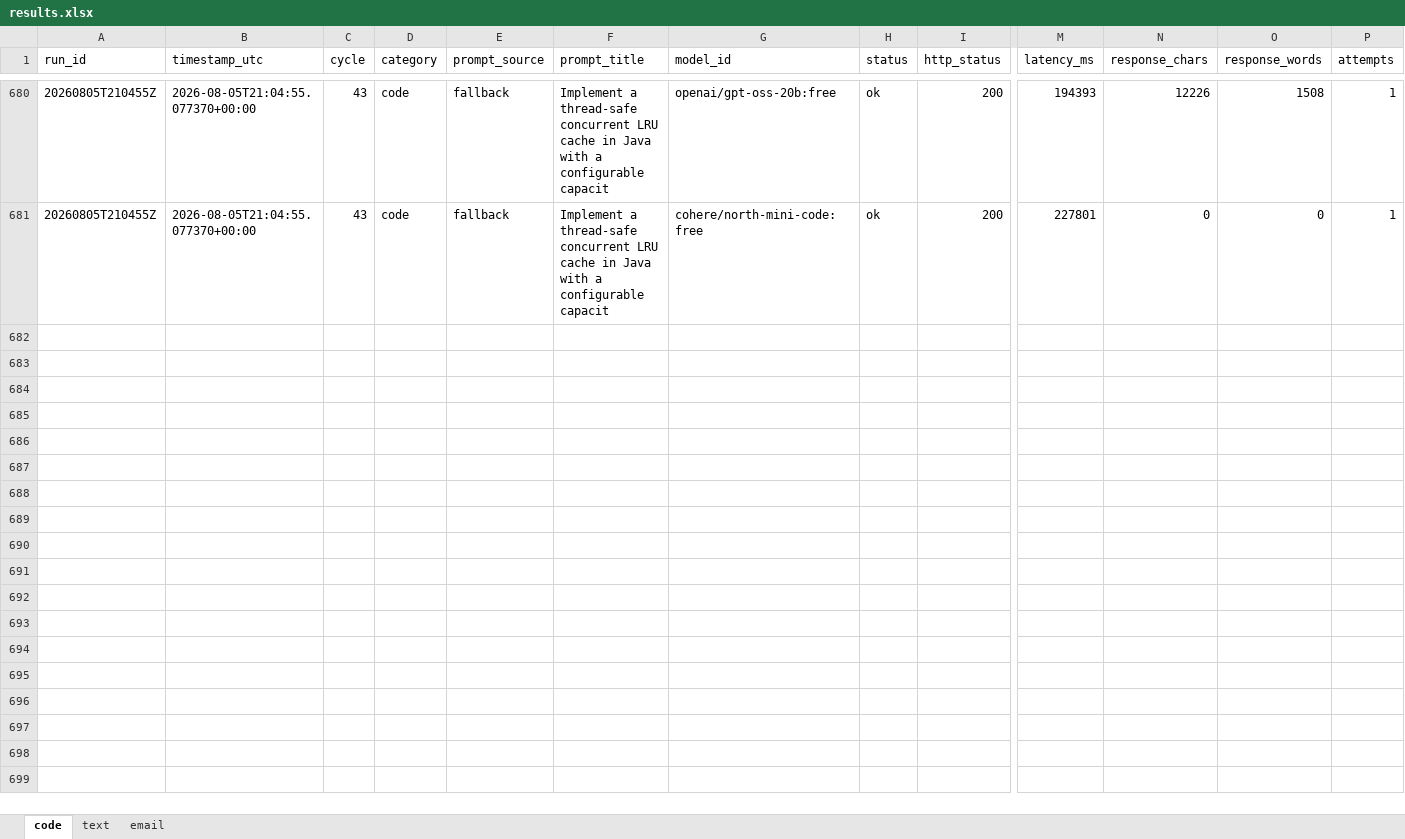
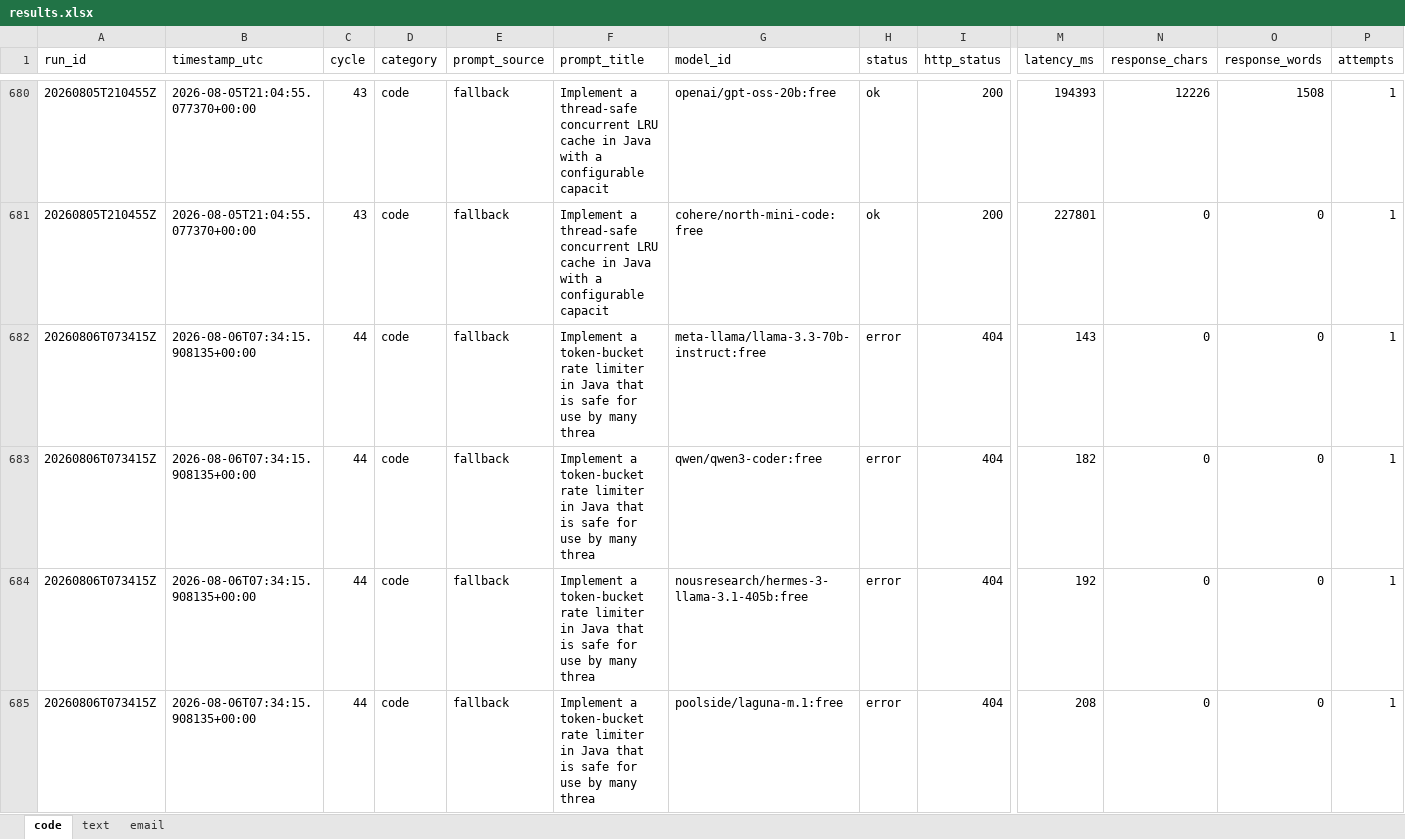
Before and after one commit to upendrasabnis/model-bench, an Excel workbook: results.xlsx, sheet code, drawn as a sheet; only a part is shown, gaps mark what is left out; values as stored, in another font and other column widths than the file's, no borders; rows hold the shown columns only; the diff covers the shown part only; the diff names each change by its address in the sheet, - before the commit and + after, or states it on an @@ line.

```diff
--- a/results.xlsx (sheet code)
+++ b/results.xlsx (sheet code)
+row 682: 20260806T073415Z | 2026-08-06T07:34:15.908135+00:00 | 44 | code | fallback | Implement a token-bucket rate limiter in Java that is safe for use by many threa | meta-llama/llama-3.3-70b-instruct:free | error | 404 | 143 | 0 | 0 | 1
+row 683: 20260806T073415Z | 2026-08-06T07:34:15.908135+00:00 | 44 | code | fallback | Implement a token-bucket rate limiter in Java that is safe for use by many threa | qwen/qwen3-coder:free | error | 404 | 182 | 0 | 0 | 1
+row 684: 20260806T073415Z | 2026-08-06T07:34:15.908135+00:00 | 44 | code | fallback | Implement a token-bucket rate limiter in Java that is safe for use by many threa | nousresearch/hermes-3-llama-3.1-405b:free | error | 404 | 192 | 0 | 0 | 1
+row 685: 20260806T073415Z | 2026-08-06T07:34:15.908135+00:00 | 44 | code | fallback | Implement a token-bucket rate limiter in Java that is safe for use by many threa | poolside/laguna-m.1:free | error | 404 | 208 | 0 | 0 | 1
```
Also changed, not shown: 12 added rows elsewhere in this sheet, sheet email, sheet text, 23 other files.
